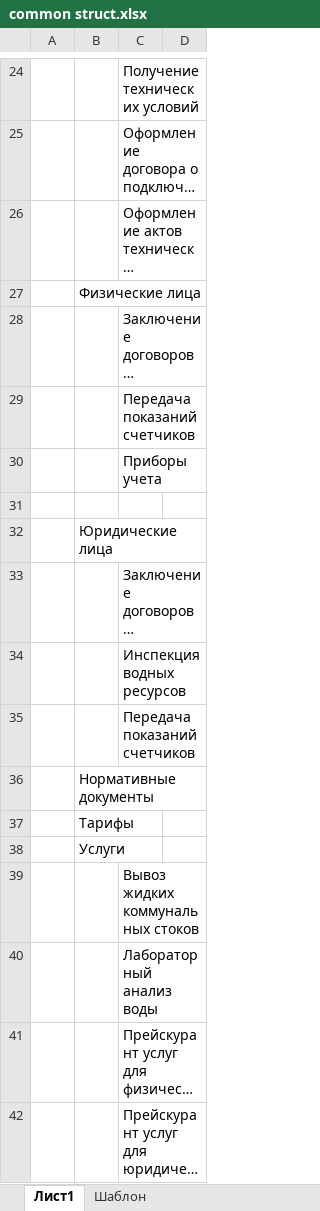
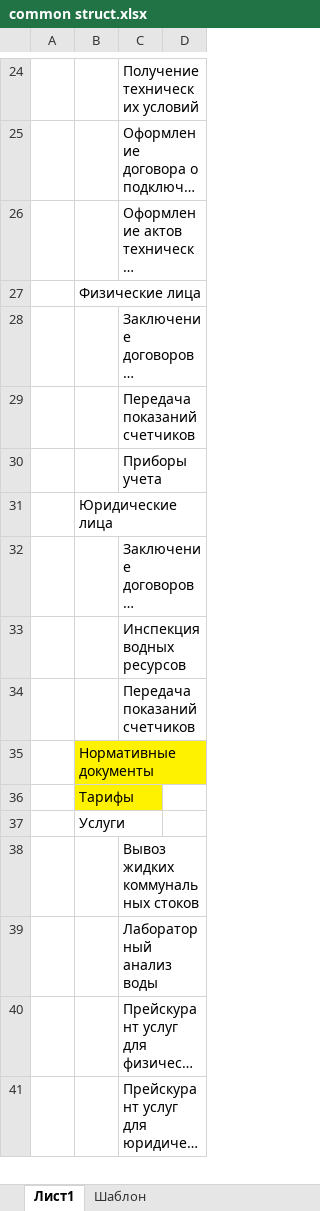
Before and after one commit to valerak2000/bvh_web, an Excel workbook: docs/common struct.xlsx, sheet Лист1, drawn as a sheet; only a part is shown, gaps mark what is left out; long unchanged cells end in …; values as stored, in another font and other column widths than the file's, no borders; removed rows and columns are numbered as before the commit, all else as after; the diff covers the shown part only; the diff names each change by its address in the sheet, - before the commit and + after, or states it on an @@ line.

```diff
--- a/docs/common struct.xlsx (sheet Лист1)
+++ b/docs/common struct.xlsx (sheet Лист1)
-row 31: (empty)
-B35:B36 fill: none
+B35:B36 fill: #FFF200
```
Also changed, not shown: 1 added row, 2 removed rows and cell formats elsewhere in this sheet, charts or pictures, 27 other files.
